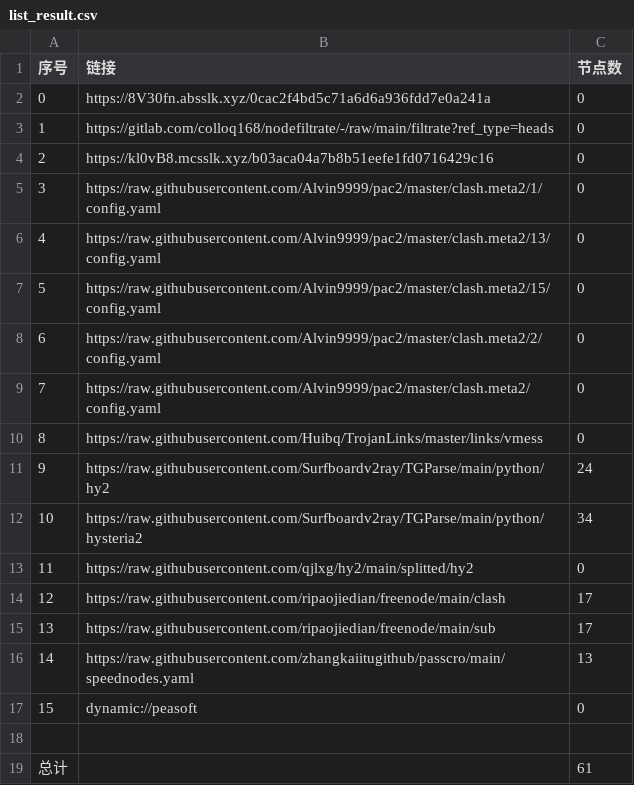
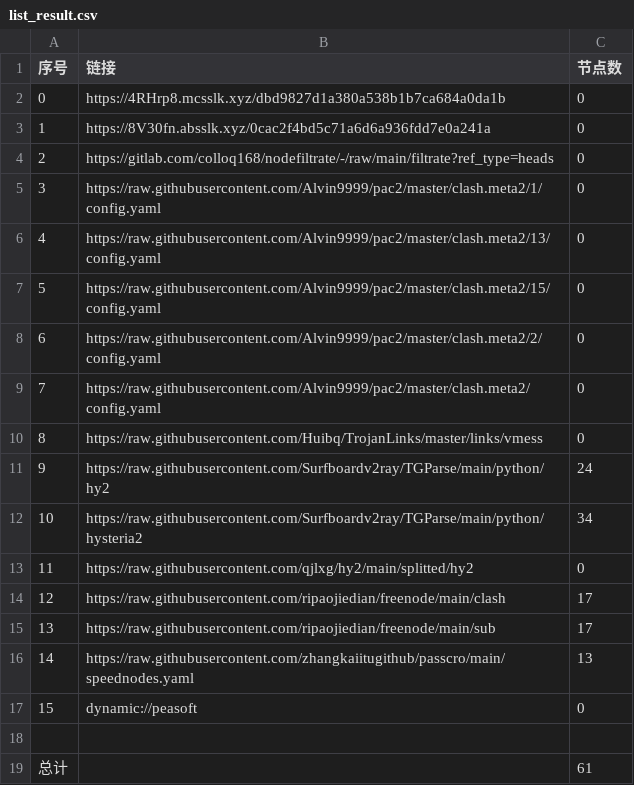
Before and after one commit to wjs-529/AutoMergePublicNodes, a CSV file: list_result.csv, drawn as a sheet.

```diff
--- a/list_result.csv
+++ b/list_result.csv
@@ -1,5 +1,5 @@
 序号,链接,节点数
-0,https://8V30fn.absslk.xyz/0cac2f4bd5c71a6d6a936fdd7e0a241a,0
-1,https://gitlab.com/colloq168/nodefiltrate/-/raw/main/filtrate?ref_type=heads,0
-2,https://kl0vB8.mcsslk.xyz/b03aca04a7b8b51eefe1fd0716429c16,0
+0,https://4RHrp8.mcsslk.xyz/dbd9827d1a380a538b1b7ca684a0da1b,0
+1,https://8V30fn.absslk.xyz/0cac2f4bd5c71a6d6a936fdd7e0a241a,0
+2,https://gitlab.com/colloq168/nodefiltrate/-/raw/main/filtrate?ref_type=heads,0
 3,https://raw.githubusercontent.com/Alvin9999/pac2/master/clash.meta2/1/config.yaml,0
```
Also changed, not shown: 3 other files.
